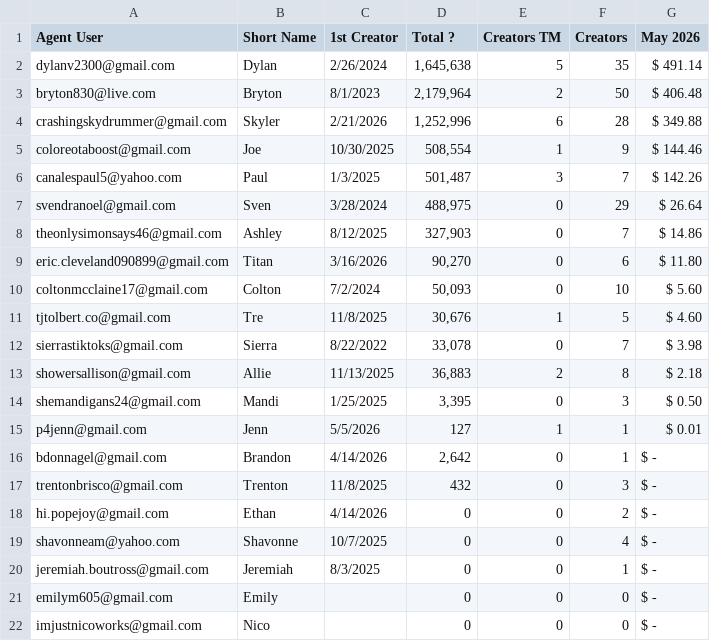
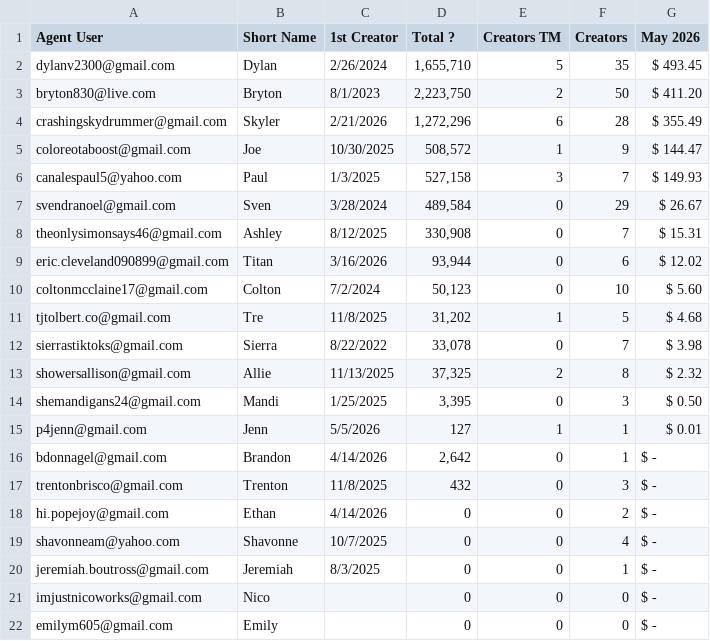
Before and after one commit to ceyre-boop/TABOOST_Platfrom, a CSV file: data/agents.csv, drawn as a sheet.

Commit message:
Auto-sync: Agents @ 2026-05-30T17:27:37.496Z

```diff
--- a/data/agents.csv
+++ b/data/agents.csv
@@ -1,14 +1,14 @@
 Agent User,Short Name,1st Creator,Total ?,Creators TM,Creators,May 2026
-dylanv2300@gmail.com,Dylan,2/26/2024,"1,645,638",5,35, $ 491.14
-bryton830@live.com,Bryton,8/1/2023,"2,179,964",2,50, $ 406.48
-crashingskydrummer@gmail.com,Skyler,2/21/2026,"1,252,996",6,28, $ 349.88
-coloreotaboost@gmail.com,Joe,10/30/2025,"508,554",1,9, $ 144.46
-canalespaul5@yahoo.com,Paul,1/3/2025,"501,487",3,7, $ 142.26
-svendranoel@gmail.com,Sven,3/28/2024,"488,975",0,29, $ 26.64
-theonlysimonsays46@gmail.com,Ashley,8/12/2025,"327,903",0,7, $ 14.86
-eric.cleveland090899@gmail.com,Titan,3/16/2026,"90,270",0,6, $ 11.80
-coltonmcclaine17@gmail.com,Colton,7/2/2024,"50,093",0,10, $ 5.60
-tjtolbert.co@gmail.com,Tre,11/8/2025,"30,676",1,5, $ 4.60
+dylanv2300@gmail.com,Dylan,2/26/2024,"1,655,710",5,35, $ 493.45
+bryton830@live.com,Bryton,8/1/2023,"2,223,750",2,50, $ 411.20
+crashingskydrummer@gmail.com,Skyler,2/21/2026,"1,272,296",6,28, $ 355.49
+coloreotaboost@gmail.com,Joe,10/30/2025,"508,572",1,9, $ 144.47
+canalespaul5@yahoo.com,Paul,1/3/2025,"527,158",3,7, $ 149.93
+svendranoel@gmail.com,Sven,3/28/2024,"489,584",0,29, $ 26.67
+theonlysimonsays46@gmail.com,Ashley,8/12/2025,"330,908",0,7, $ 15.31
+eric.cleveland090899@gmail.com,Titan,3/16/2026,"93,944",0,6, $ 12.02
+coltonmcclaine17@gmail.com,Colton,7/2/2024,"50,123",0,10, $ 5.60
+tjtolbert.co@gmail.com,Tre,11/8/2025,"31,202",1,5, $ 4.68
 sierrastiktoks@gmail.com,Sierra,8/22/2022,"33,078",0,7, $ 3.98
-showersallison@gmail.com,Allie,11/13/2025,"36,883",2,8, $ 2.18
+showersallison@gmail.com,Allie,11/13/2025,"37,325",2,8, $ 2.32
 shemandigans24@gmail.com,Mandi,1/25/2025,"3,395",0,3, $ 0.50
@@ -20,3 +20,3 @@ shavonneam@yahoo.com,Shavonne,10/7/2025,0,0,4, $ -
 jeremiah.boutross@gmail.com,Jeremiah,8/3/2025,0,0,1, $ -
+imjustnicoworks@gmail.com,Nico,,0,0,0, $ -
 emilym605@gmail.com ,Emily,,0,0,0, $ -
-imjustnicoworks@gmail.com,Nico,,0,0,0, $ -
```
